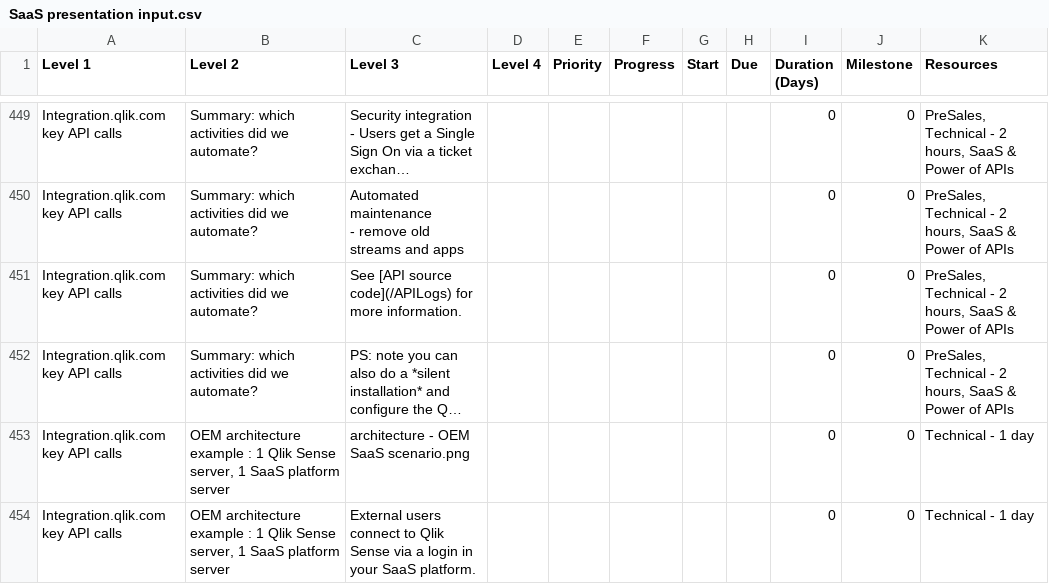
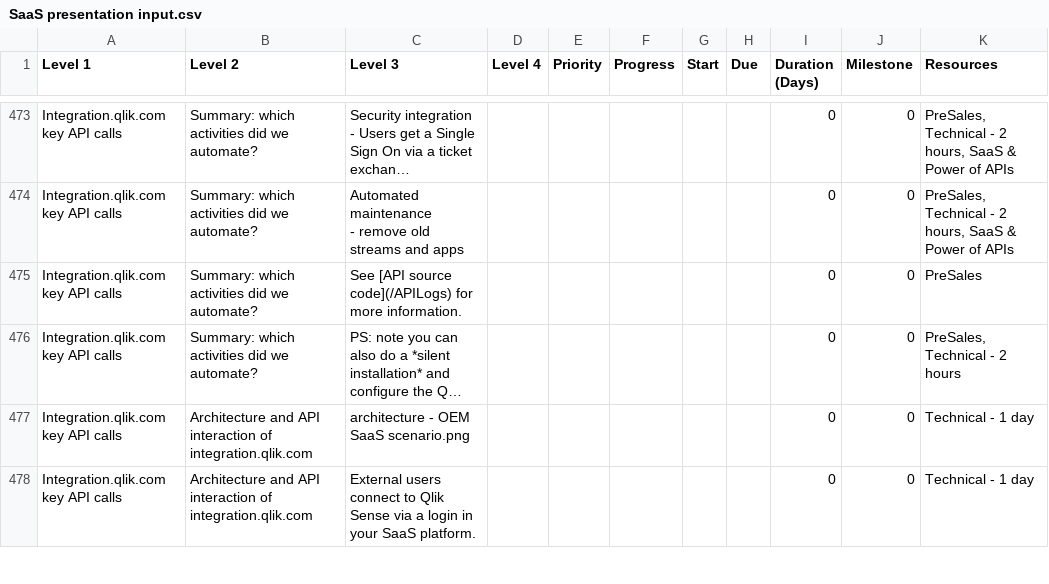
Before and after one commit to QHose/QRSMeteor, a CSV file: Sense Demo materials/SaaS presentation input.csv, drawn as a sheet; only a part is shown, gaps mark what is left out; long unchanged cells end in …; addresses are those after the commit; the diff covers the shown part only; the diff names each change by its address in the sheet, - before the commit and + after, or states it on an @@ line.

```diff
--- a/Sense Demo materials/SaaS presentation input.csv
+++ b/Sense Demo materials/SaaS presentation input.csv
-K475 (Resources): PreSales, Technical - 2 hours, SaaS & Power of APIs
+K475 (Resources): PreSales
-K476 (Resources): PreSales, Technical - 2 hours, SaaS & Power of APIs
+K476 (Resources): PreSales, Technical - 2 hours
-B477:B478 (Level 2): OEM architecture example : 1 Qlik Sense server, 1 SaaS platform server
+B477:B478 (Level 2): Architecture and API interaction of integration.qlik.com
```
Also changed, not shown: 27 added rows, 2 removed rows, 2 moved rows and 16 edited cells elsewhere in this file, 11 other files.
